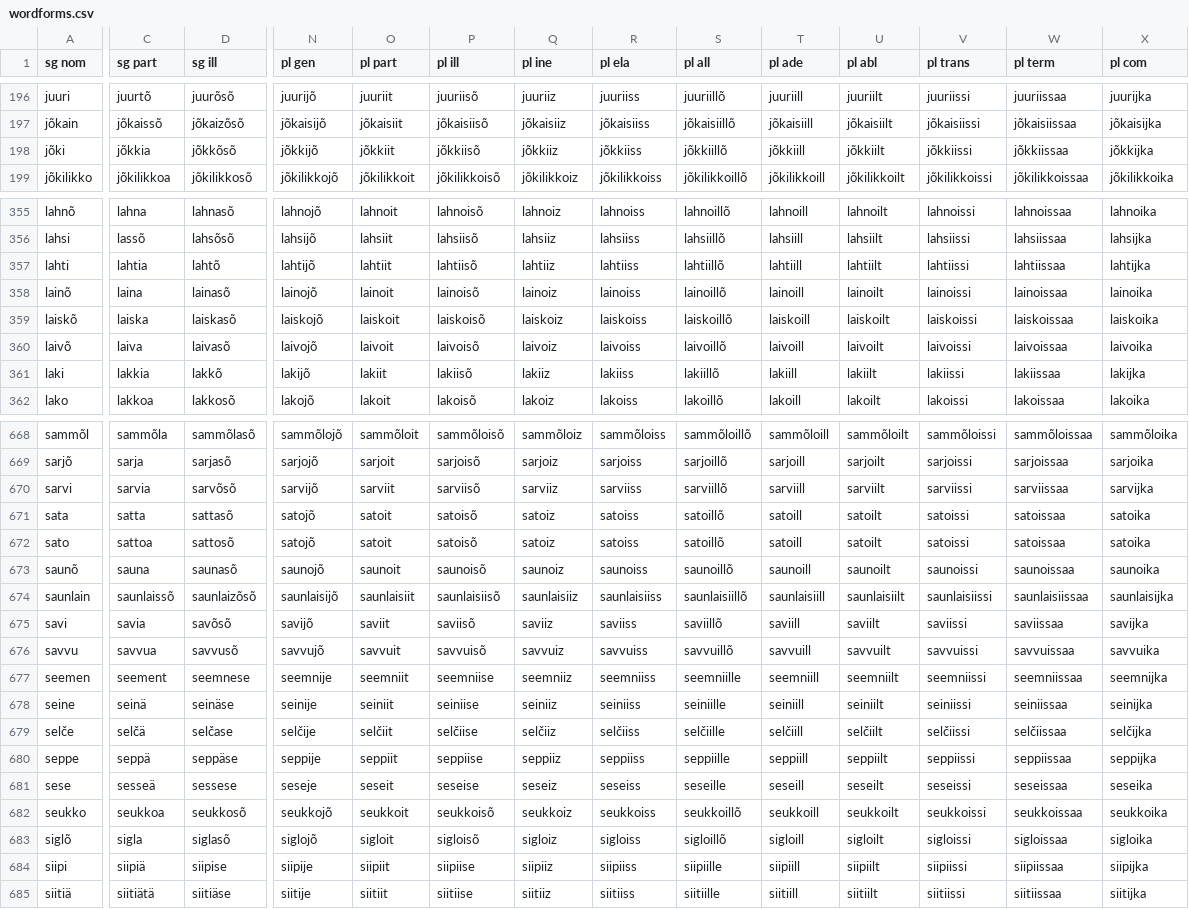
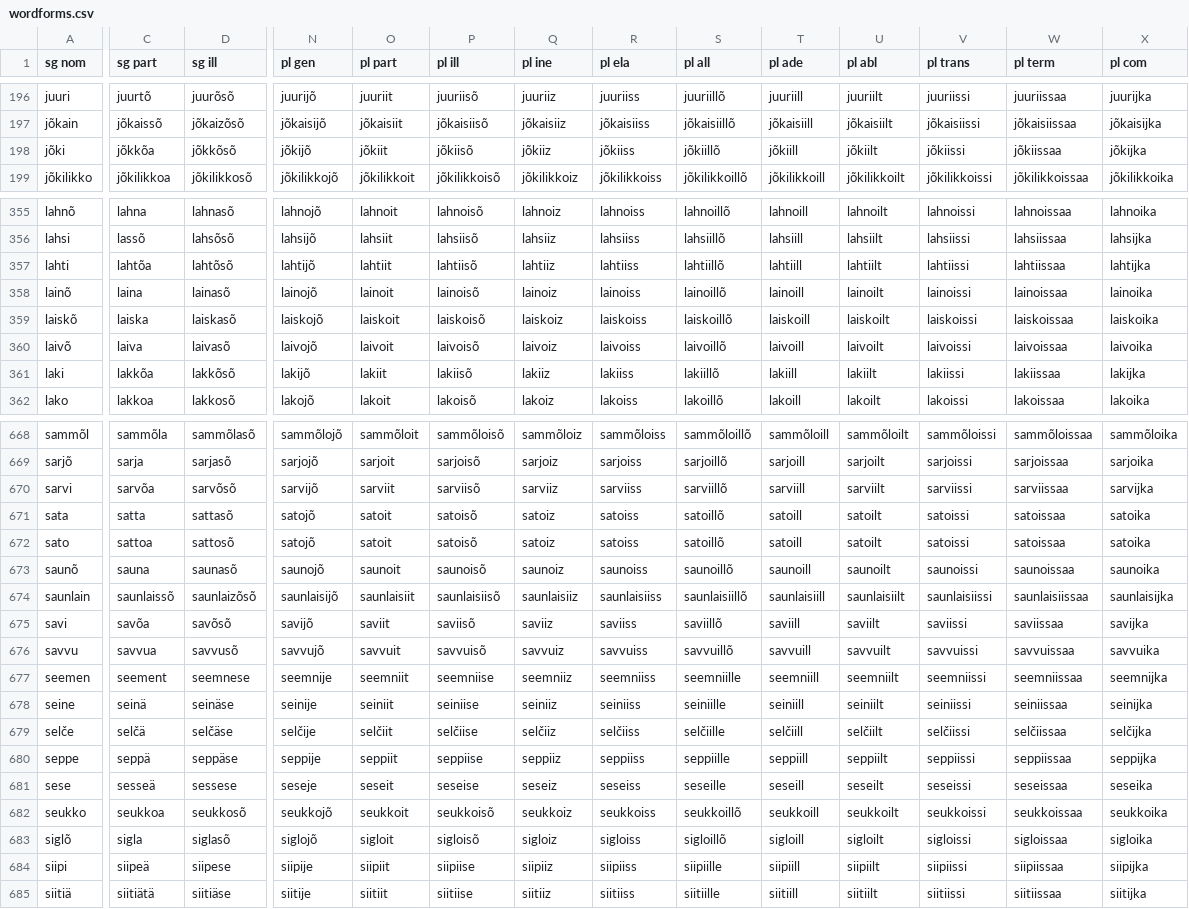
Before and after one commit to kristiank/MA-thesis, a CSV file: data/wordforms.csv, drawn as a sheet; only a part is shown, gaps mark what is left out; the diff covers the shown part only; the diff names each change by its address in the sheet, - before the commit and + after, or states it on an @@ line.

Commit message:
normalized declension 7 words

```diff
--- a/data/wordforms.csv
+++ b/data/wordforms.csv
-C198 (sg part): jõkkia
+C198 (sg part): jõkkõa
-N198 (pl gen): jõkkijõ
+N198 (pl gen): jõkijõ
-O198 (pl part): jõkkiit
+O198 (pl part): jõkiit
-P198 (pl ill): jõkkiisõ
+P198 (pl ill): jõkiisõ
-Q198 (pl ine): jõkkiiz
+Q198 (pl ine): jõkiiz
-R198 (pl ela): jõkkiiss
+R198 (pl ela): jõkiiss
-S198 (pl all): jõkkiillõ
+S198 (pl all): jõkiillõ
-T198 (pl ade): jõkkiill
+T198 (pl ade): jõkiill
-U198 (pl abl): jõkkiilt
+U198 (pl abl): jõkiilt
-V198 (pl trans): jõkkiissi
+V198 (pl trans): jõkiissi
-W198 (pl term): jõkkiissaa
+W198 (pl term): jõkiissaa
-X198 (pl com): jõkkijka
+X198 (pl com): jõkijka
-C357 (sg part): lahtia
+C357 (sg part): lahtõa
-D357 (sg ill): lahtõ
+D357 (sg ill): lahtõsõ
-C361 (sg part): lakkia
+C361 (sg part): lakkõa
-D361 (sg ill): lakkõ
+D361 (sg ill): lakkõsõ
-C670 (sg part): sarvia
+C670 (sg part): sarvõa
-C675 (sg part): savia
+C675 (sg part): savõa
-D679 (sg ill): selčase
+D679 (sg ill): selčäse
-C684 (sg part): siipiä
+C684 (sg part): siipeä
-D684 (sg ill): siipise
+D684 (sg ill): siipese
```
Also changed, not shown: 28 edited cells elsewhere in this file.
